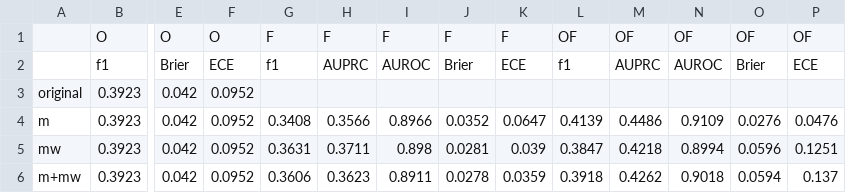
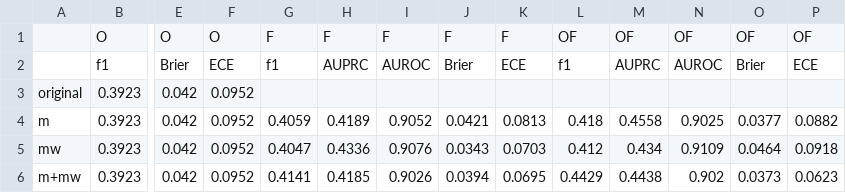
Before and after one commit to sosomeet/Bank_Failure_Prediction_2, a CSV file: optima_random_edge/runs_ges_lightgbm_20/randEdge_report.csv, drawn as a sheet; only a part is shown, gaps mark what is left out; the diff names each change by its address in the sheet, - before the commit and + after, or states it on an @@ line.

```diff
--- a/optima_random_edge/runs_ges_lightgbm_20/randEdge_report.csv
+++ b/optima_random_edge/runs_ges_lightgbm_20/randEdge_report.csv
-G4: 0.3408
+G4: 0.4059
-H4: 0.3566
+H4: 0.4189
-I4: 0.8966
+I4: 0.9052
-J4: 0.0352
+J4: 0.0421
-K4: 0.0647
+K4: 0.0813
-L4: 0.4139
+L4: 0.418
-M4: 0.4486
+M4: 0.4558
-N4: 0.9109
+N4: 0.9025
-O4: 0.0276
+O4: 0.0377
-P4: 0.0476
+P4: 0.0882
-G5: 0.3631
+G5: 0.4047
-H5: 0.3711
+H5: 0.4336
-I5: 0.898
+I5: 0.9076
-J5: 0.0281
+J5: 0.0343
-K5: 0.039
+K5: 0.0703
-L5: 0.3847
+L5: 0.412
-M5: 0.4218
+M5: 0.434
-N5: 0.8994
+N5: 0.9109
-O5: 0.0596
+O5: 0.0464
-P5: 0.1251
+P5: 0.0918
-G6: 0.3606
+G6: 0.4141
-H6: 0.3623
+H6: 0.4185
-I6: 0.8911
+I6: 0.9026
-J6: 0.0278
+J6: 0.0394
-K6: 0.0359
+K6: 0.0695
-L6: 0.3918
+L6: 0.4429
-M6: 0.4262
+M6: 0.4438
-N6: 0.9018
+N6: 0.902
-O6: 0.0594
+O6: 0.0373
-P6: 0.137
+P6: 0.0623
```
Also changed, not shown: optima_random_edge/runs_ges_lightgbm_20/all_reports.csv, optima_random_edge/runs_ges_lightgbm_20/randW_report.csv, 5 other files.
